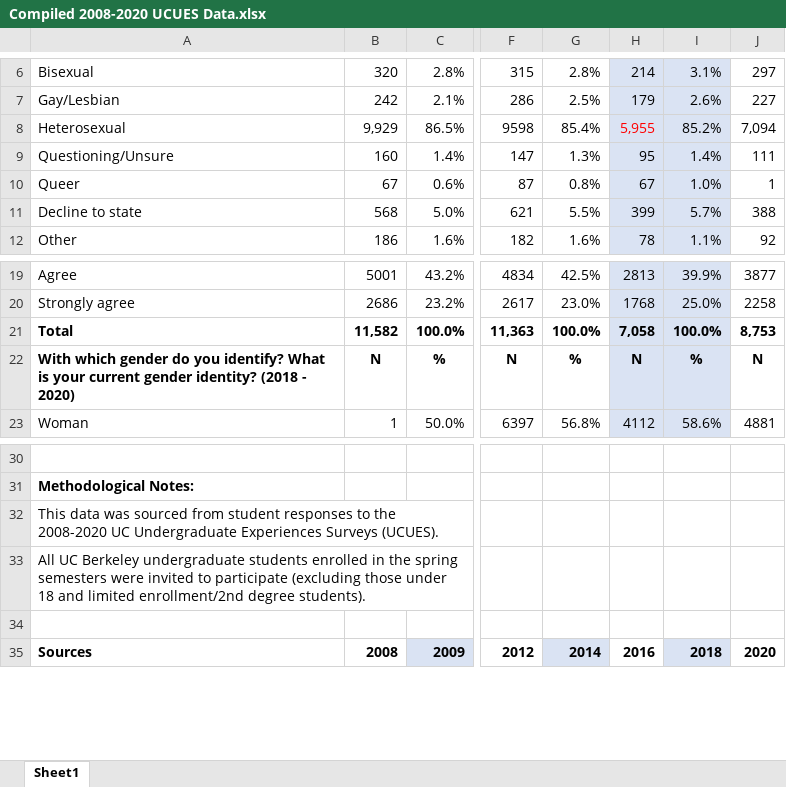
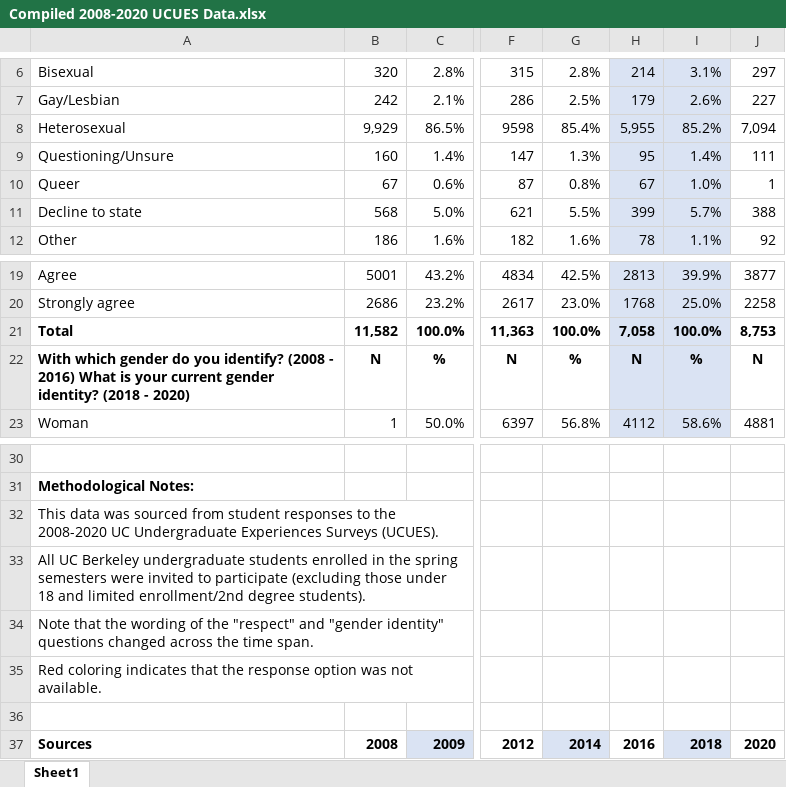
Before and after one commit to dailycal-projects/campus-pride, an Excel workbook: sources/Compiled 2008-2020 UCUES Data.xlsx, sheet Sheet1, drawn as a sheet; only a part is shown, gaps mark what is left out; values as stored, in another font and other column widths than the file's, no borders; rows hold the shown columns only; the diff names each change by its address in the sheet, - before the commit and + after, or states it on an @@ line.

Commit message:
Update Compiled 2008-2020 UCUES Data.xlsx

```diff
--- a/sources/Compiled 2008-2020 UCUES Data.xlsx (sheet Sheet1)
+++ b/sources/Compiled 2008-2020 UCUES Data.xlsx (sheet Sheet1)
-H8 text colour: #FF0000
+H8 text colour: black
-A22: …you identify? What is…
+A22: …you identify? (2008 - 2016) What is…
+row 34: Note that the wording of the "respect" and "gender identity" questions changed across the time span.
+row 35: Red coloring indicates that the response option was not available.
```
